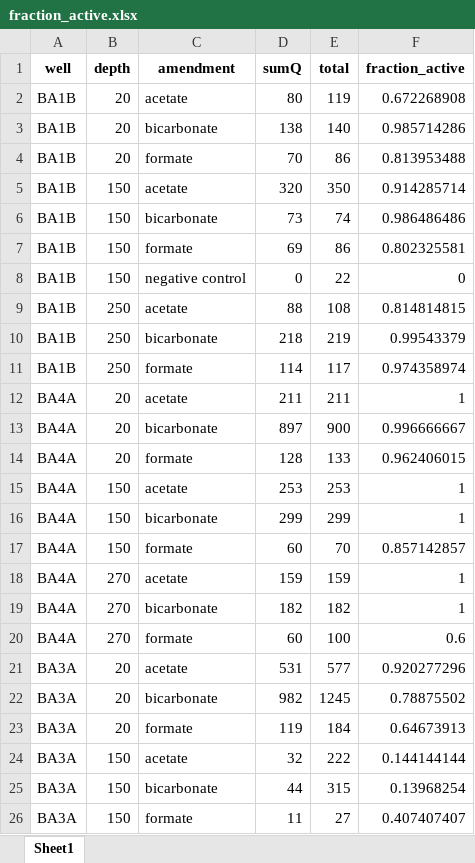
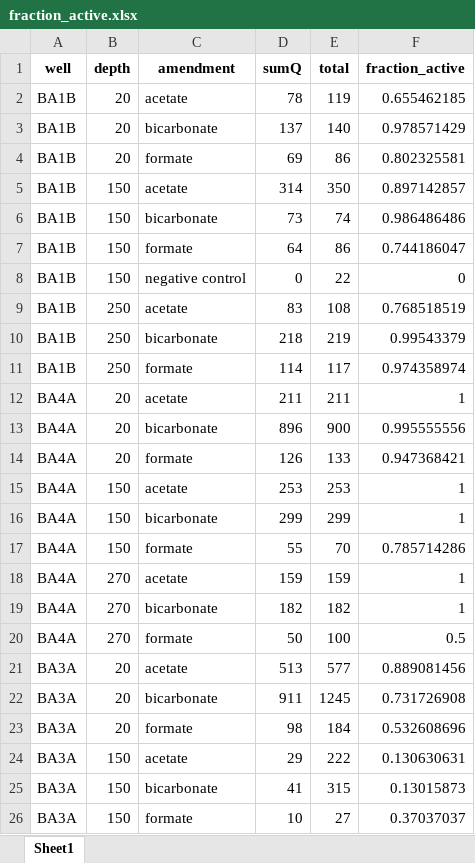
Before and after one commit to tacaro/Oman-2023, an Excel workbook: data_output/fraction_active.xlsx, sheet Sheet1, drawn as a sheet; only a part is shown; values as stored, in another font and other column widths than the file's, no borders; the diff covers the shown part only; the diff names each change by its address in the sheet, - before the commit and + after, or states it on an @@ line.

```diff
--- a/data_output/fraction_active.xlsx (sheet Sheet1)
+++ b/data_output/fraction_active.xlsx (sheet Sheet1)
-D2 (sumQ): 80
+D2 (sumQ): 78
-F2 (fraction_active): 0.672268908
+F2 (fraction_active): 0.655462185
-D3 (sumQ): 138
+D3 (sumQ): 137
-F3 (fraction_active): 0.985714286
+F3 (fraction_active): 0.978571429
-D4 (sumQ): 70
+D4 (sumQ): 69
-F4 (fraction_active): 0.813953488
+F4 (fraction_active): 0.802325581
-D5 (sumQ): 320
+D5 (sumQ): 314
-F5 (fraction_active): 0.914285714
+F5 (fraction_active): 0.897142857
-D7 (sumQ): 69
+D7 (sumQ): 64
-F7 (fraction_active): 0.802325581
+F7 (fraction_active): 0.744186047
-D9 (sumQ): 88
+D9 (sumQ): 83
-F9 (fraction_active): 0.814814815
+F9 (fraction_active): 0.768518519
-D13 (sumQ): 897
+D13 (sumQ): 896
-F13 (fraction_active): 0.996666667
+F13 (fraction_active): 0.995555556
-D14 (sumQ): 128
+D14 (sumQ): 126
-F14 (fraction_active): 0.962406015
+F14 (fraction_active): 0.947368421
-D17 (sumQ): 60
+D17 (sumQ): 55
-F17 (fraction_active): 0.857142857
+F17 (fraction_active): 0.785714286
-D20 (sumQ): 60
+D20 (sumQ): 50
-F20 (fraction_active): 0.6
+F20 (fraction_active): 0.5
-D21 (sumQ): 531
+D21 (sumQ): 513
-F21 (fraction_active): 0.920277296
+F21 (fraction_active): 0.889081456
-D22 (sumQ): 982
+D22 (sumQ): 911
-F22 (fraction_active): 0.78875502
+F22 (fraction_active): 0.731726908
-D23 (sumQ): 119
+D23 (sumQ): 98
-F23 (fraction_active): 0.64673913
+F23 (fraction_active): 0.532608696
-D24 (sumQ): 32
+D24 (sumQ): 29
-F24 (fraction_active): 0.144144144
+F24 (fraction_active): 0.130630631
-D25 (sumQ): 44
+D25 (sumQ): 41
-F25 (fraction_active): 0.13968254
+F25 (fraction_active): 0.13015873
-D26 (sumQ): 11
+D26 (sumQ): 10
-F26 (fraction_active): 0.407407407
+F26 (fraction_active): 0.37037037
```
Also changed, not shown: 6 edited cells elsewhere in this sheet, data_output/MSP.xlsx, data_output/median_cscar.xlsx, 11 other files.
